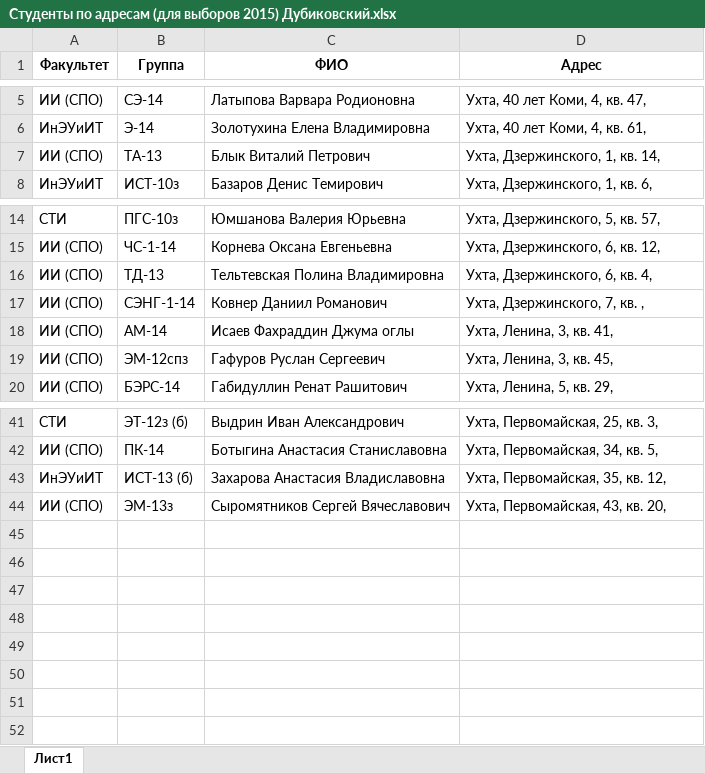
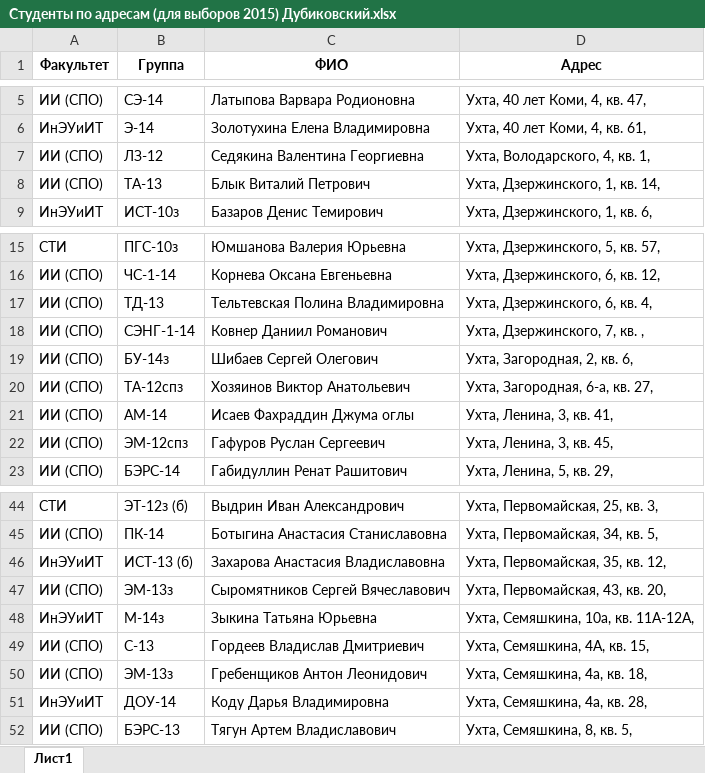
Before and after one commit to UGTU/Old-School, an Excel workbook: Support/DBScripts/Отчеты/Формы/Студенты по адресам (для выборов 2015) Дубиковский.xlsx, sheet Лист1, drawn as a sheet; only a part is shown, gaps mark what is left out; values as stored, in another font and other column widths than the file's, no borders; the diff names each change by its address in the sheet, - before the commit and + after, or states it on an @@ line.

Commit message:
Отчеты

```diff
--- a/Support/DBScripts/Отчеты/Формы/Студенты по адресам (для выборов 2015) Дубиковский.xlsx (sheet Лист1)
+++ b/Support/DBScripts/Отчеты/Формы/Студенты по адресам (для выборов 2015) Дубиковский.xlsx (sheet Лист1)
+row 7: ИИ (СПО) | ЛЗ-12 | Седякина Валентина Георгиевна | Ухта, Володарского, 4, кв. 1,
+row 19: ИИ (СПО) | БУ-14з | Шибаев Сергей Олегович | Ухта, Загородная, 2, кв. 6,
+row 20: ИИ (СПО) | ТА-12спз | Хозяинов Виктор Анатольевич | Ухта, Загородная, 6-а, кв. 27,
+row 48: ИнЭУиИТ | M-14з | Зыкина Татьяна Юрьевна | Ухта, Семяшкина, 10а, кв. 11А-12А,
+row 49: ИИ (СПО) | С-13 | Гордеев Владислав Дмитриевич | Ухта, Семяшкина, 4А, кв. 15,
+row 50: ИИ (СПО) | ЭМ-13з | Гребенщиков Антон Леонидович | Ухта, Семяшкина, 4а, кв. 18,
+row 51: ИнЭУиИТ | ДОУ-14 | Коду Дарья Владимировна | Ухта, Семяшкина, 4а, кв. 28,
+row 52: ИИ (СПО) | БЭРС-13 | Тягун Артем Владиславович | Ухта, Семяшкина, 8, кв. 5,
```
Also changed, not shown: 7 other files.
